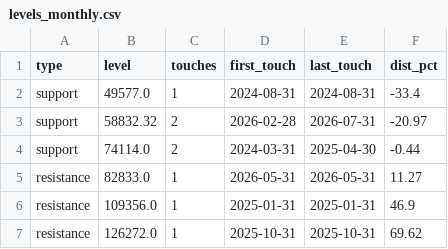
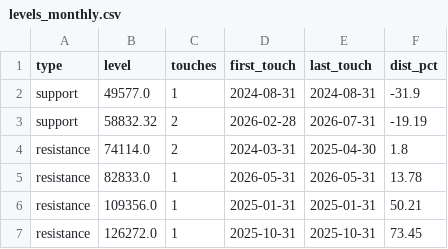
Before and after one commit to nateg511-wq/Daily-Weekly-Tracker, a CSV file: data/levels_monthly.csv, drawn as a sheet.

```diff
--- a/data/levels_monthly.csv
+++ b/data/levels_monthly.csv
@@ -1,7 +1,7 @@
 type,level,touches,first_touch,last_touch,dist_pct
-support,49577.0,1,2024-08-31,2024-08-31,-33.4
-support,58832.32,2,2026-02-28,2026-07-31,-20.97
-support,74114.0,2,2024-03-31,2025-04-30,-0.44
-resistance,82833.0,1,2026-05-31,2026-05-31,11.27
-resistance,109356.0,1,2025-01-31,2025-01-31,46.9
-resistance,126272.0,1,2025-10-31,2025-10-31,69.62
+support,49577.0,1,2024-08-31,2024-08-31,-31.9
+support,58832.32,2,2026-02-28,2026-07-31,-19.19
+resistance,74114.0,2,2024-03-31,2025-04-30,1.8
+resistance,82833.0,1,2026-05-31,2026-05-31,13.78
+resistance,109356.0,1,2025-01-31,2025-01-31,50.21
+resistance,126272.0,1,2025-10-31,2025-10-31,73.45
```
Also changed, not shown: data/btc_usd_daily.csv, data/btc_usd_daily_full.csv, 21 other files.
